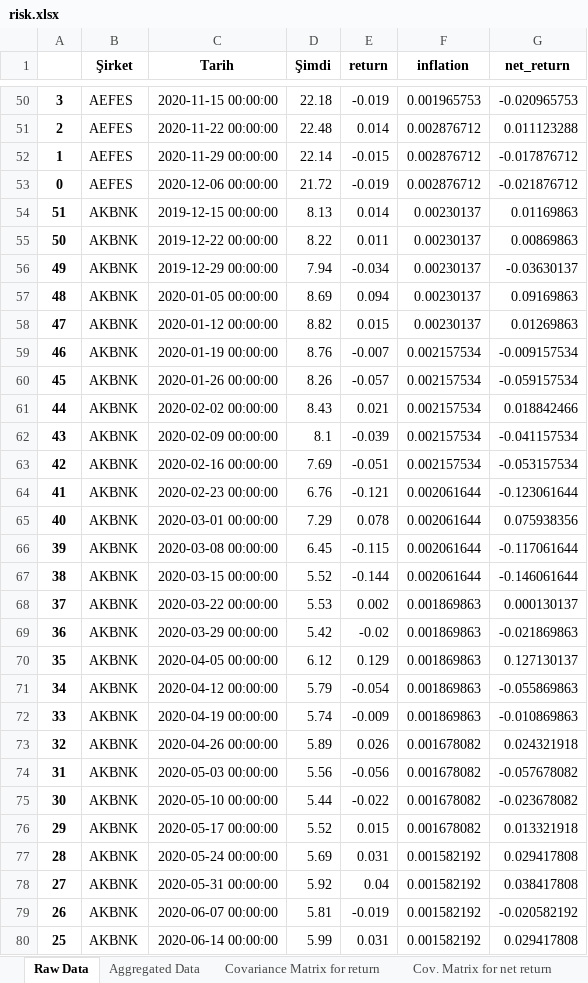
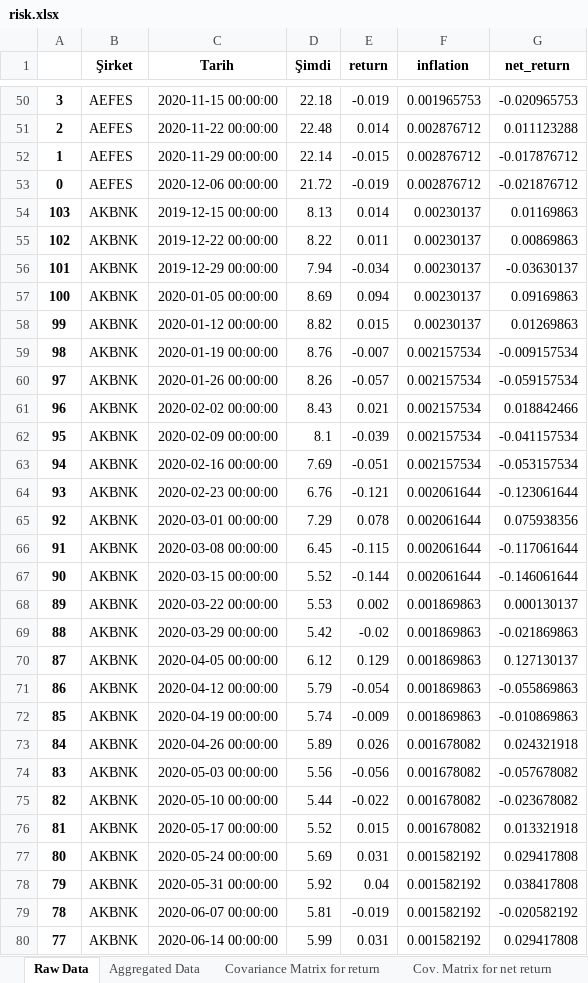
Before and after one commit to ahmetsirel/ETM959_Risk_Project, an Excel workbook: risk.xlsx, sheet Raw Data, drawn as a sheet; only a part is shown, gaps mark what is left out; values as stored, in another font and other column widths than the file's, no borders; the diff covers the shown part only; the diff names each change by its address in the sheet, - before the commit and + after, or states it on an @@ line.

```diff
--- a/risk.xlsx (sheet Raw Data)
+++ b/risk.xlsx (sheet Raw Data)
-A54: 51
+A54: 103
-A55: 50
+A55: 102
-A56: 49
+A56: 101
-A57: 48
+A57: 100
-A58: 47
+A58: 99
-A59: 46
+A59: 98
-A60: 45
+A60: 97
-A61: 44
+A61: 96
-A62: 43
+A62: 95
-A63: 42
+A63: 94
-A64: 41
+A64: 93
-A65: 40
+A65: 92
-A66: 39
+A66: 91
-A67: 38
+A67: 90
-A68: 37
+A68: 89
-A69: 36
+A69: 88
-A70: 35
+A70: 87
-A71: 34
+A71: 86
-A72: 33
+A72: 85
-A73: 32
+A73: 84
-A74: 31
+A74: 83
-A75: 30
+A75: 82
-A76: 29
+A76: 81
-A77: 28
+A77: 80
-A78: 27
+A78: 79
-A79: 26
+A79: 78
-A80: 25
+A80: 77
```
Also changed, not shown: 701 edited cells elsewhere in this sheet, sheet Cov. Matrix for net return, sheet Covariance Matrix for return, 1 other file.
